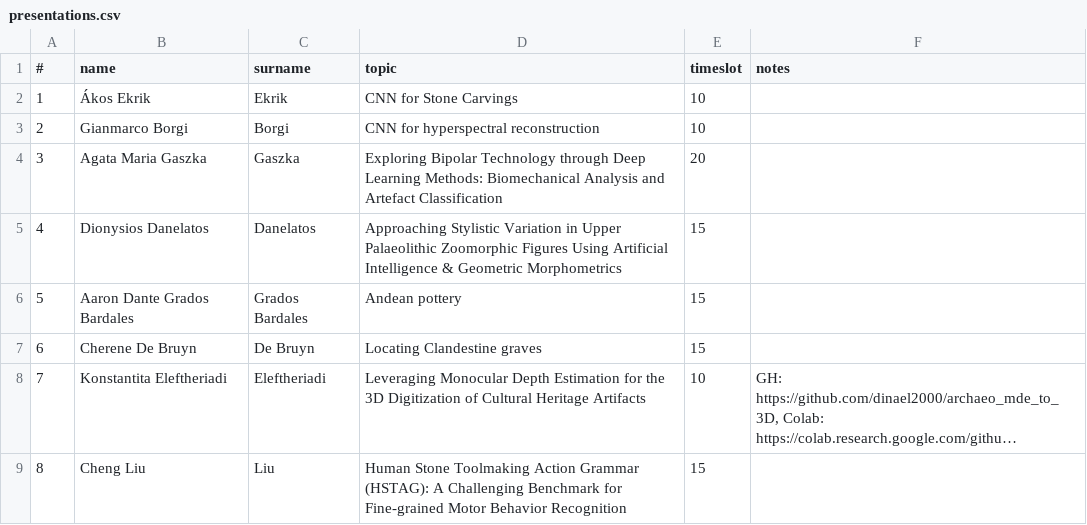
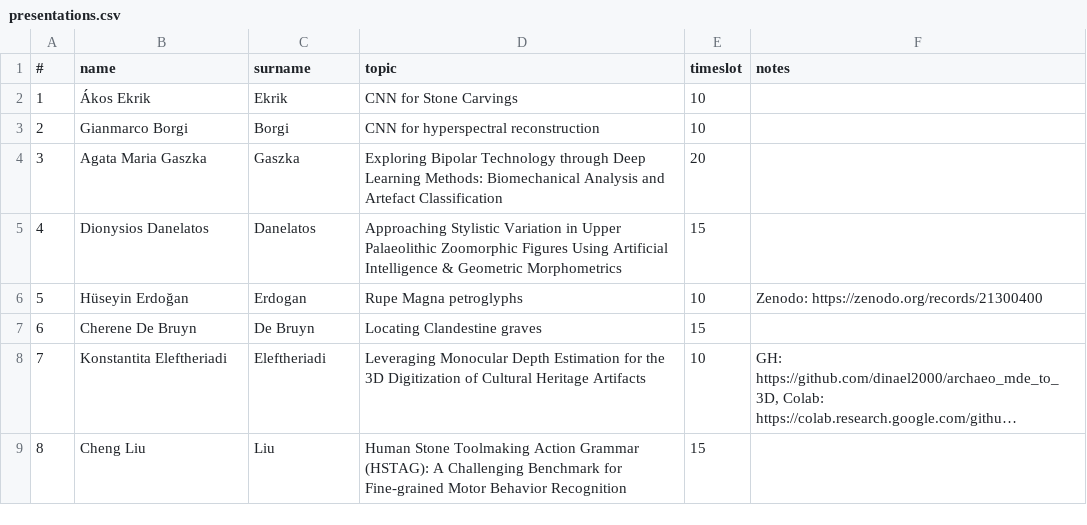
Before and after one commit to ARUP-CAS/atrium-school-ml, a CSV file: materials/presentations.csv, drawn as a sheet; long unchanged cells end in ….

Commit message:
update presentations

```diff
--- a/materials/presentations.csv
+++ b/materials/presentations.csv
@@ -5,3 +5,3 @@
 4,Dionysios Danelatos,Danelatos,Approaching Stylistic Variation in Upper Palaeolithic Zoomorphic Figures Using Artificial Intelligence & Geometric Morphometrics,15,
-5,Aaron Dante Grados Bardales,Grados Bardales,Andean pottery,15,
+5,Hüseyin Erdoğan,Erdogan,Rupe Magna petroglyphs,10,Zenodo: https://zenodo.org/records/21300400
 6,Cherene De Bruyn,De Bruyn,Locating Clandestine graves,15,
```
Also changed, not shown: 3 other files.
